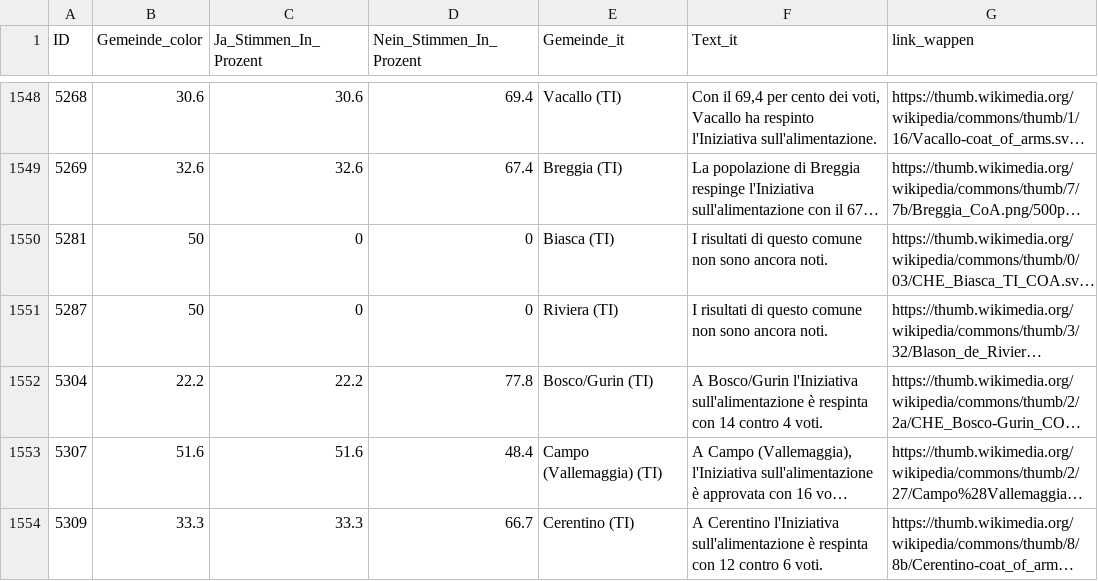
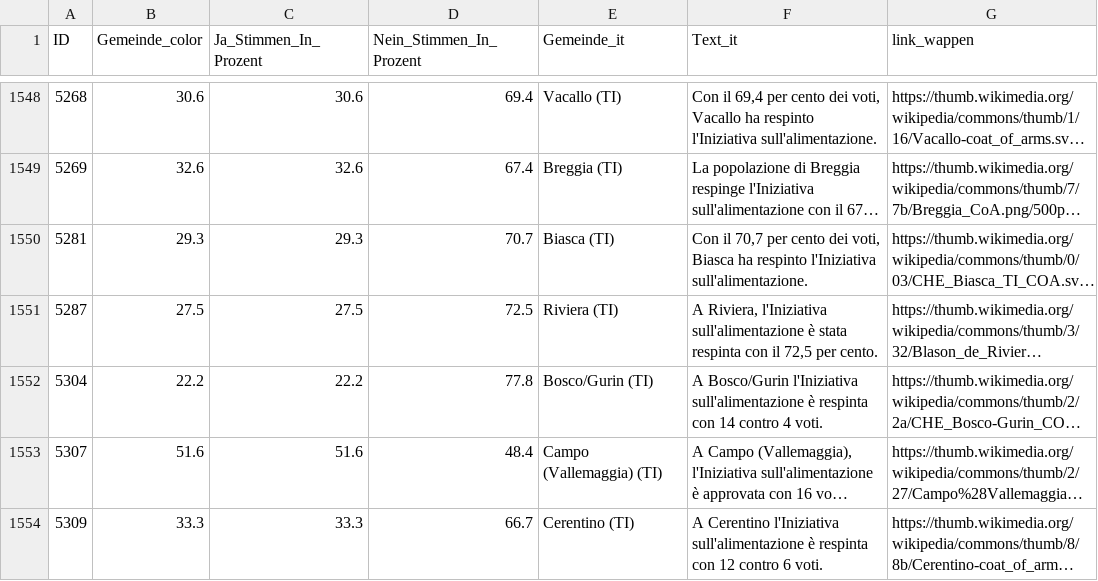
Before and after one commit to awp-finanznachrichten/lena_september2026, a CSV file: Output_Switzerland/CH_Ernaehrung_dw_it.csv, drawn as a sheet; only a part is shown, gaps mark what is left out; long unchanged cells end in …; the diff covers the shown part only; the diff names each change by its address in the sheet, - before the commit and + after, or states it on an @@ line.

```diff
--- a/Output_Switzerland/CH_Ernaehrung_dw_it.csv
+++ b/Output_Switzerland/CH_Ernaehrung_dw_it.csv
-B1550 (Gemeinde_color): 50
+B1550 (Gemeinde_color): 29.3
-C1550 (Ja_Stimmen_In_Prozent): 0
+C1550 (Ja_Stimmen_In_Prozent): 29.3
-D1550 (Nein_Stimmen_In_Prozent): 0
+D1550 (Nein_Stimmen_In_Prozent): 70.7
-F1550 (Text_it): I risultati di questo comune non sono ancora noti.
+F1550 (Text_it): Con il 70,7 per cento dei voti, Biasca ha respinto l'Iniziativa sull'alimentazione.
-B1551 (Gemeinde_color): 50
+B1551 (Gemeinde_color): 27.5
-C1551 (Ja_Stimmen_In_Prozent): 0
+C1551 (Ja_Stimmen_In_Prozent): 27.5
-D1551 (Nein_Stimmen_In_Prozent): 0
+D1551 (Nein_Stimmen_In_Prozent): 72.5
-F1551 (Text_it): I risultati di questo comune non sono ancora noti.
+F1551 (Text_it): A Riviera, l'Iniziativa sull'alimentazione è stata respinta con il 72,5 per cento.
```
Also changed, not shown: 60 edited cells elsewhere in this file, Output_Switzerland/CH_Ernaehrung_dw_de.csv, Output_Switzerland/CH_Ernaehrung_dw_fr.csv, 18 other files.
